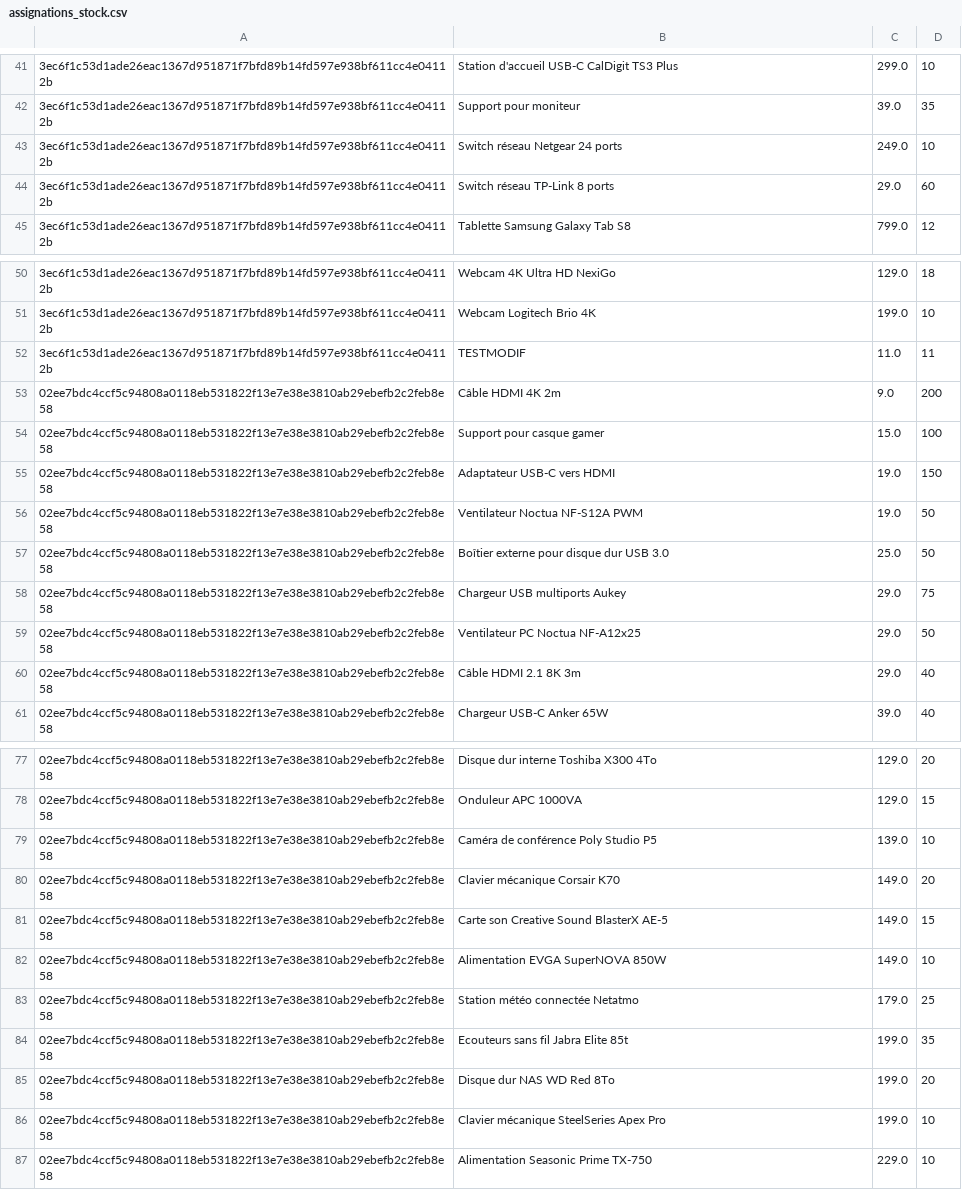
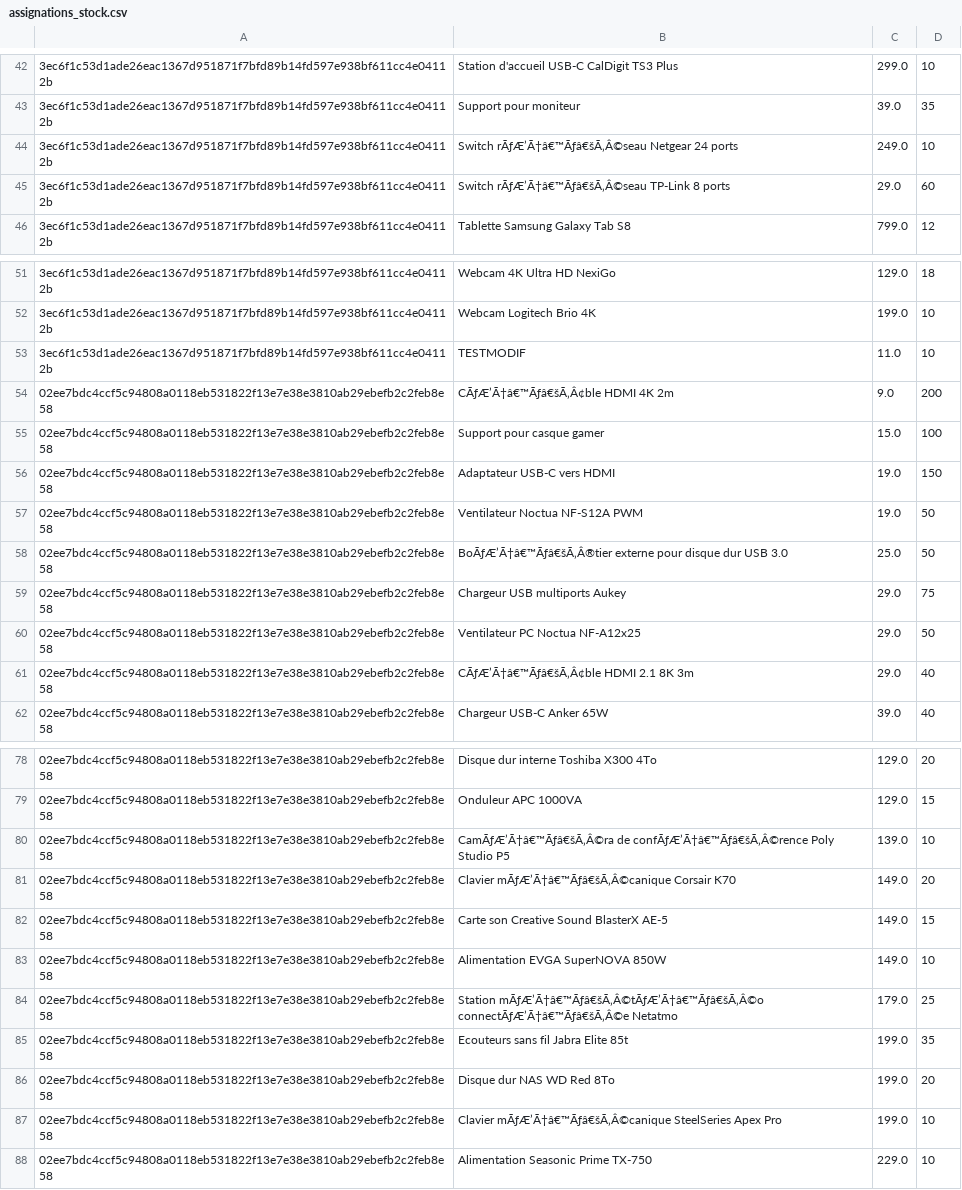
Before and after one commit to 1Itsme1/Project-python, a CSV file: Data/assignations_stock.csv, drawn as a sheet; only a part is shown, gaps mark what is left out; the diff covers the shown part only.

```diff
--- a/Data/assignations_stock.csv
+++ b/Data/assignations_stock.csv
@@ -42,4 +43,4 @@
 3ec6f1c53d1ade26eac1367d951871f7bfd89b14fd597e938bf611cc4e04112b,Support pour moniteur,39.0,35
-3ec6f1c53d1ade26eac1367d951871f7bfd89b14fd597e938bf611cc4e04112b,Switch réseau Netgear 24 ports,249.0,10
-3ec6f1c53d1ade26eac1367d951871f7bfd89b14fd597e938bf611cc4e04112b,Switch réseau TP-Link 8 ports,29.0,60
+3ec6f1c53d1ade26eac1367d951871f7bfd89b14fd597e938bf611cc4e04112b,Switch rÃƒÆ’Ã†â€™Ãƒâ€šÃ‚Â©seau Netgear 24 ports,249.0,10
+3ec6f1c53d1ade26eac1367d951871f7bfd89b14fd597e938bf611cc4e04112b,Switch rÃƒÆ’Ã†â€™Ãƒâ€šÃ‚Â©seau TP-Link 8 ports,29.0,60
 3ec6f1c53d1ade26eac1367d951871f7bfd89b14fd597e938bf611cc4e04112b,Tablette Samsung Galaxy Tab S8,799.0,12
@@ -51,4 +52,4 @@
 3ec6f1c53d1ade26eac1367d951871f7bfd89b14fd597e938bf611cc4e04112b,Webcam Logitech Brio 4K,199.0,10
-3ec6f1c53d1ade26eac1367d951871f7bfd89b14fd597e938bf611cc4e04112b,TESTMODIF,11.0,11
-02ee7bdc4ccf5c94808a0118eb531822f13e7e38e3810ab29ebefb2c2feb8e58,Câble HDMI 4K 2m,9.0,200
+3ec6f1c53d1ade26eac1367d951871f7bfd89b14fd597e938bf611cc4e04112b,TESTMODIF,11.0,10
+02ee7bdc4ccf5c94808a0118eb531822f13e7e38e3810ab29ebefb2c2feb8e58,CÃƒÆ’Ã†â€™Ãƒâ€šÃ‚Â¢ble HDMI 4K 2m,9.0,200
 02ee7bdc4ccf5c94808a0118eb531822f13e7e38e3810ab29ebefb2c2feb8e58,Support pour casque gamer,15.0,100
@@ -56,6 +57,6 @@
 02ee7bdc4ccf5c94808a0118eb531822f13e7e38e3810ab29ebefb2c2feb8e58,Ventilateur Noctua NF-S12A PWM,19.0,50
-02ee7bdc4ccf5c94808a0118eb531822f13e7e38e3810ab29ebefb2c2feb8e58,Boîtier externe pour disque dur USB 3.0,25.0,50
+02ee7bdc4ccf5c94808a0118eb531822f13e7e38e3810ab29ebefb2c2feb8e58,BoÃƒÆ’Ã†â€™Ãƒâ€šÃ‚Â®tier externe pour disque dur USB 3.0,25.0,50
 02ee7bdc4ccf5c94808a0118eb531822f13e7e38e3810ab29ebefb2c2feb8e58,Chargeur USB multiports Aukey,29.0,75
 02ee7bdc4ccf5c94808a0118eb531822f13e7e38e3810ab29ebefb2c2feb8e58,Ventilateur PC Noctua NF-A12x25,29.0,50
-02ee7bdc4ccf5c94808a0118eb531822f13e7e38e3810ab29ebefb2c2feb8e58,Câble HDMI 2.1 8K 3m,29.0,40
+02ee7bdc4ccf5c94808a0118eb531822f13e7e38e3810ab29ebefb2c2feb8e58,CÃƒÆ’Ã†â€™Ãƒâ€šÃ‚Â¢ble HDMI 2.1 8K 3m,29.0,40
 02ee7bdc4ccf5c94808a0118eb531822f13e7e38e3810ab29ebefb2c2feb8e58,Chargeur USB-C Anker 65W,39.0,40
@@ -78,10 +79,10 @@
 02ee7bdc4ccf5c94808a0118eb531822f13e7e38e3810ab29ebefb2c2feb8e58,Onduleur APC 1000VA,129.0,15
-02ee7bdc4ccf5c94808a0118eb531822f13e7e38e3810ab29ebefb2c2feb8e58,Caméra de conférence Poly Studio P5,139.0,10
-02ee7bdc4ccf5c94808a0118eb531822f13e7e38e3810ab29ebefb2c2feb8e58,Clavier mécanique Corsair K70,149.0,20
+02ee7bdc4ccf5c94808a0118eb531822f13e7e38e3810ab29ebefb2c2feb8e58,CamÃƒÆ’Ã†â€™Ãƒâ€šÃ‚Â©ra de confÃƒÆ’Ã†â€™Ãƒâ€šÃ‚Â©rence Poly Studio P5,139.0,10
+02ee7bdc4ccf5c94808a0118eb531822f13e7e38e3810ab29ebefb2c2feb8e58,Clavier mÃƒÆ’Ã†â€™Ãƒâ€šÃ‚Â©canique Corsair K70,149.0,20
 02ee7bdc4ccf5c94808a0118eb531822f13e7e38e3810ab29ebefb2c2feb8e58,Carte son Creative Sound BlasterX AE-5,149.0,15
 02ee7bdc4ccf5c94808a0118eb531822f13e7e38e3810ab29ebefb2c2feb8e58,Alimentation EVGA SuperNOVA 850W,149.0,10
-02ee7bdc4ccf5c94808a0118eb531822f13e7e38e3810ab29ebefb2c2feb8e58,Station météo connectée Netatmo,179.0,25
+02ee7bdc4ccf5c94808a0118eb531822f13e7e38e3810ab29ebefb2c2feb8e58,Station mÃƒÆ’Ã†â€™Ãƒâ€šÃ‚Â©tÃƒÆ’Ã†â€™Ãƒâ€šÃ‚Â©o connectÃƒÆ’Ã†â€™Ãƒâ€šÃ‚Â©e Netatmo,179.0,25
 02ee7bdc4ccf5c94808a0118eb531822f13e7e38e3810ab29ebefb2c2feb8e58,Ecouteurs sans fil Jabra Elite 85t,199.0,35
 02ee7bdc4ccf5c94808a0118eb531822f13e7e38e3810ab29ebefb2c2feb8e58,Disque dur NAS WD Red 8To,199.0,20
-02ee7bdc4ccf5c94808a0118eb531822f13e7e38e3810ab29ebefb2c2feb8e58,Clavier mécanique SteelSeries Apex Pro,199.0,10
+02ee7bdc4ccf5c94808a0118eb531822f13e7e38e3810ab29ebefb2c2feb8e58,Clavier mÃƒÆ’Ã†â€™Ãƒâ€šÃ‚Â©canique SteelSeries Apex Pro,199.0,10
 02ee7bdc4ccf5c94808a0118eb531822f13e7e38e3810ab29ebefb2c2feb8e58,Alimentation Seasonic Prime TX-750,229.0,10
```
Also changed, not shown: 1 added row and 22 edited cells elsewhere in this file, Data/historique_compromissions.csv, Data/historique_requetes.csv, 3 other files.
